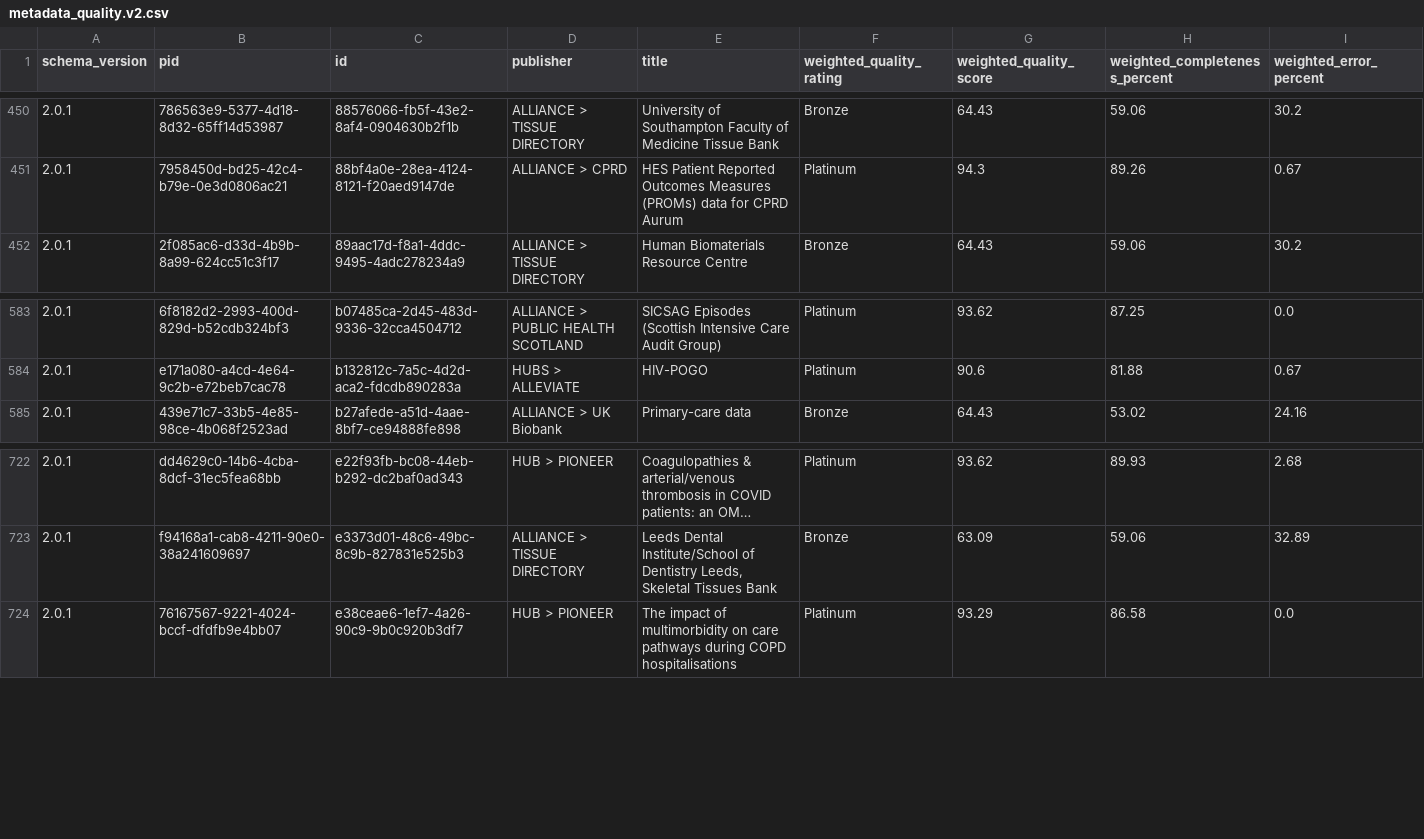
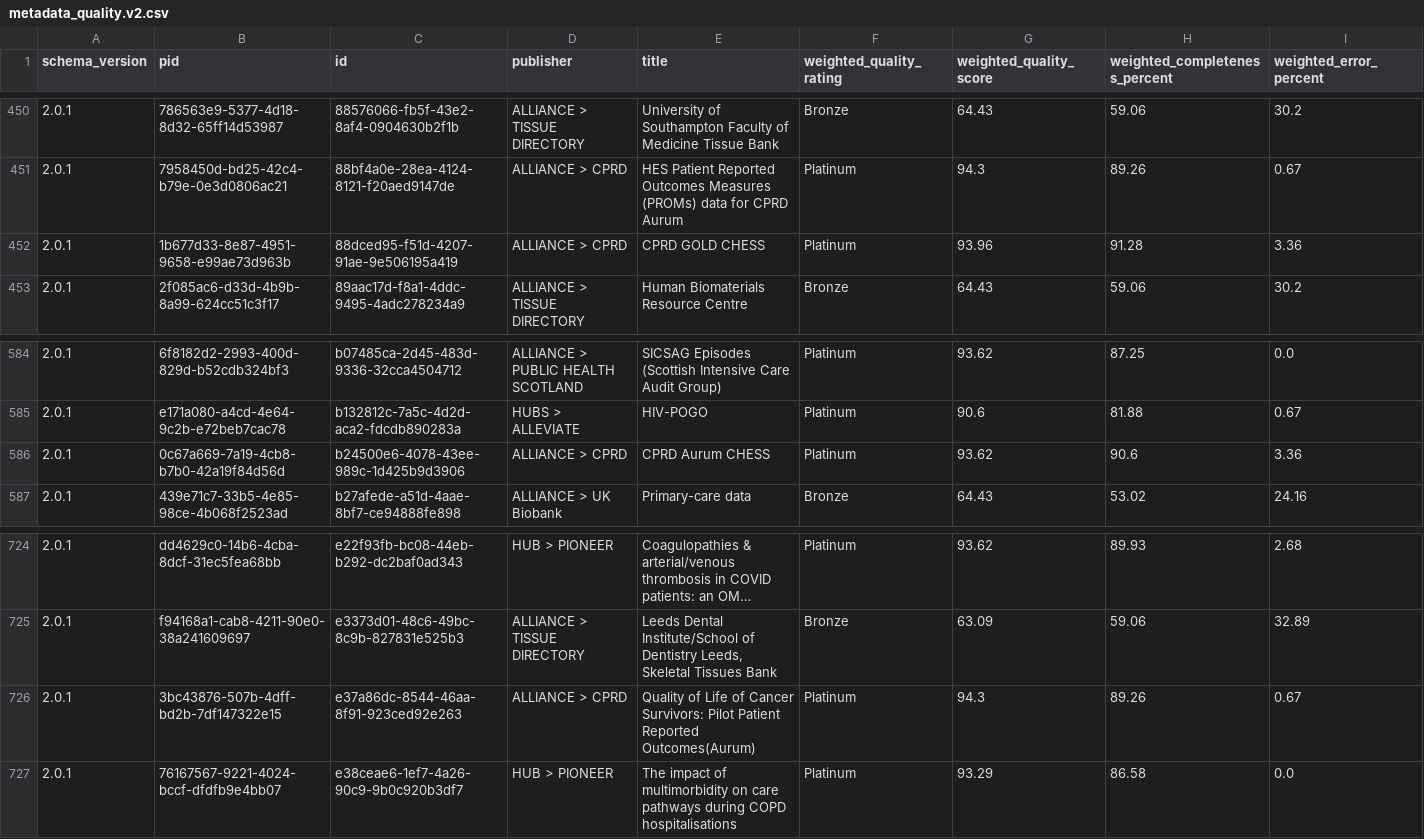
Before and after one commit to HDRUK/datasets, a CSV file: reports/latest/metadata_quality.v2.csv, drawn as a sheet; only a part is shown, gaps mark what is left out; long unchanged cells end in …; the diff names each change by its address in the sheet, - before the commit and + after, or states it on an @@ line.

```diff
--- a/reports/latest/metadata_quality.v2.csv
+++ b/reports/latest/metadata_quality.v2.csv
+row 452: 2.0.1 | 1b677d33-8e87-4951-9658-e99ae73d963b | 88dced95-f51d-4207-91ae-9e506195a419 | ALLIANCE > CPRD | CPRD GOLD CHESS | Platinum | 93.96 | 91.28 | 3.36
+row 586: 2.0.1 | 0c67a669-7a19-4cb8-b7b0-42a19f84d56d | b24500e6-4078-43ee-989c-1d425b9d3906 | ALLIANCE > CPRD | CPRD Aurum CHESS | Platinum | 93.62 | 90.6 | 3.36
+row 726: 2.0.1 | 3bc43876-507b-4dff-bd2b-7df147322e15 | e37a86dc-8544-46aa-8f91-923ced92e263 | ALLIANCE > CPRD | Quality of Life of Cancer Survivors: Pilot Patient Reported Outcomes(Aurum) | Platinum | 94.3 | 89.26 | 0.67
```
Also changed, not shown: reports/metadata_quality.csv, reports/v1.1.7/attribute_completeness.csv, 19 other files.
